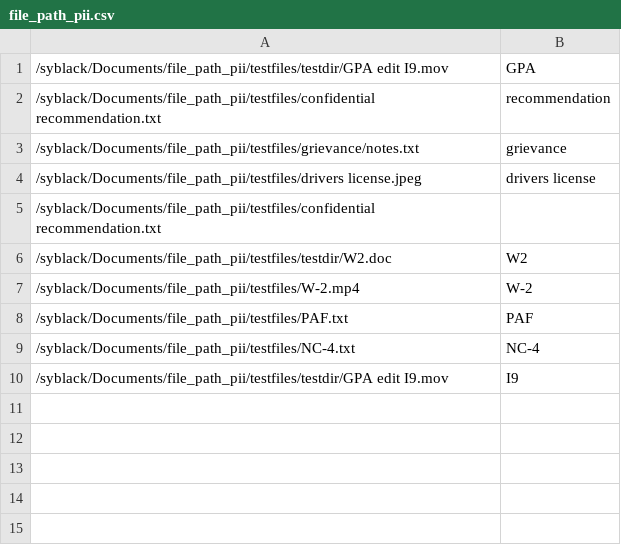
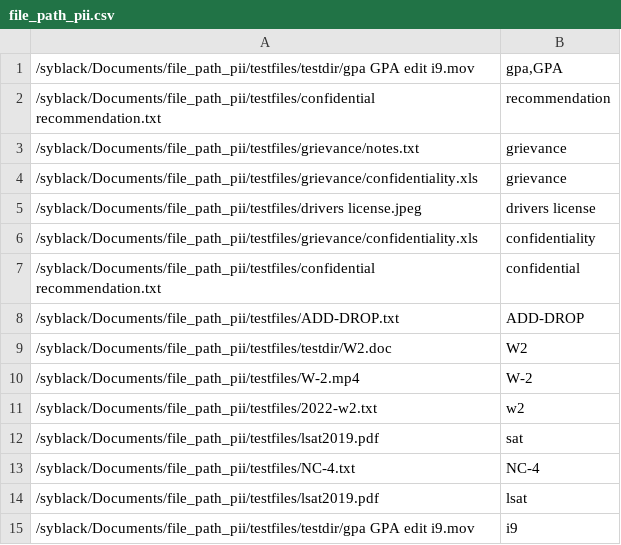
Before and after one commit to ShellyYBlack/file_path_pii, a CSV file: file_path_pii.csv, drawn as a sheet.

```diff
--- a/file_path_pii.csv
+++ b/file_path_pii.csv
@@ -1,10 +1,15 @@
-/syblack/Documents/file_path_pii/testfiles/testdir/GPA edit I9.mov,GPA
+/syblack/Documents/file_path_pii/testfiles/testdir/gpa GPA edit i9.mov,"gpa,GPA"
 /syblack/Documents/file_path_pii/testfiles/confidential recommendation.txt,recommendation
 /syblack/Documents/file_path_pii/testfiles/grievance/notes.txt,grievance
+/syblack/Documents/file_path_pii/testfiles/grievance/confidentiality.xls,grievance
 /syblack/Documents/file_path_pii/testfiles/drivers license.jpeg,drivers license
-/syblack/Documents/file_path_pii/testfiles/confidential recommendation.txt,
+/syblack/Documents/file_path_pii/testfiles/grievance/confidentiality.xls,confidentiality
+/syblack/Documents/file_path_pii/testfiles/confidential recommendation.txt,confidential
+/syblack/Documents/file_path_pii/testfiles/ADD-DROP.txt,ADD-DROP
 /syblack/Documents/file_path_pii/testfiles/testdir/W2.doc,W2
 /syblack/Documents/file_path_pii/testfiles/W-2.mp4,W-2
-/syblack/Documents/file_path_pii/testfiles/PAF.txt,PAF
+/syblack/Documents/file_path_pii/testfiles/2022-w2.txt,w2
+/syblack/Documents/file_path_pii/testfiles/lsat2019.pdf,sat
 /syblack/Documents/file_path_pii/testfiles/NC-4.txt,NC-4
-/syblack/Documents/file_path_pii/testfiles/testdir/GPA edit I9.mov,I9
+/syblack/Documents/file_path_pii/testfiles/lsat2019.pdf,lsat
+/syblack/Documents/file_path_pii/testfiles/testdir/gpa GPA edit i9.mov,i9
```
Also changed, not shown: 7 other files.
